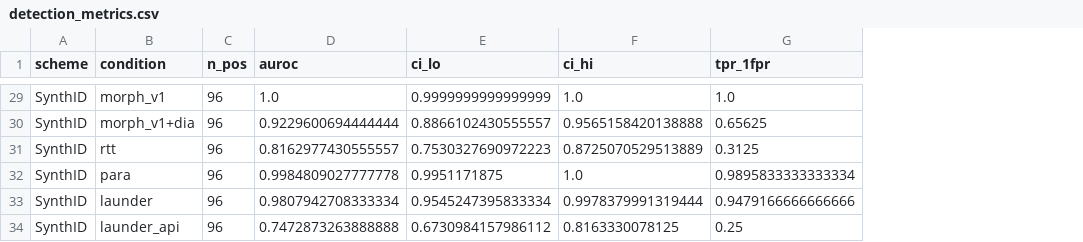
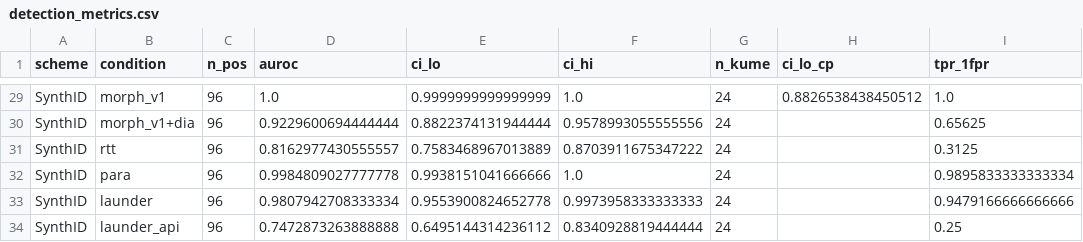
Before and after one commit to alicetinkaya76/turkish-llm-watermarking, a CSV file: results/detection_metrics.csv, drawn as a sheet; only a part is shown, gaps mark what is left out; the diff covers the shown part only; the diff names each change by its address in the sheet, - before the commit and + after, or states it on an @@ line.

```diff
--- a/results/detection_metrics.csv
+++ b/results/detection_metrics.csv
+column G (n_kume), rows 29-34: all 24
+column H (ci_lo_cp), row 29: 0.8826538438450512
-E30 (ci_lo): 0.8866102430555557
+E30 (ci_lo): 0.8822374131944444
-F30 (ci_hi): 0.9565158420138888
+F30 (ci_hi): 0.9578993055555556
-E31 (ci_lo): 0.7530327690972223
+E31 (ci_lo): 0.7583468967013889
-F31 (ci_hi): 0.8725070529513889
+F31 (ci_hi): 0.8703911675347222
-E32 (ci_lo): 0.9951171875
+E32 (ci_lo): 0.9938151041666666
-E33 (ci_lo): 0.9545247395833334
+E33 (ci_lo): 0.9553900824652778
-F33 (ci_hi): 0.9978379991319444
+F33 (ci_hi): 0.9973958333333333
-E34 (ci_lo): 0.6730984157986112
+E34 (ci_lo): 0.6495144314236112
-F34 (ci_hi): 0.8163330078125
+F34 (ci_hi): 0.8340928819444444
```
Also changed, not shown: 29 edited cells elsewhere in this file, 2 other files.
